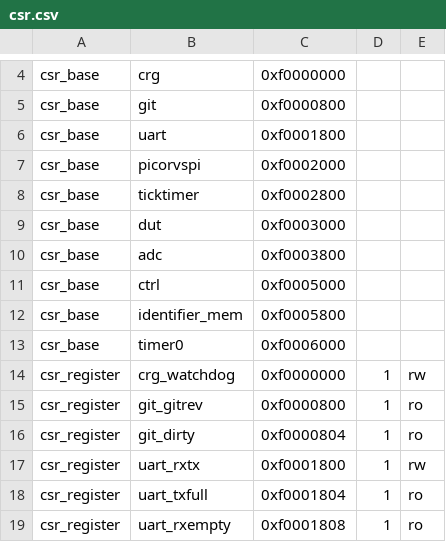
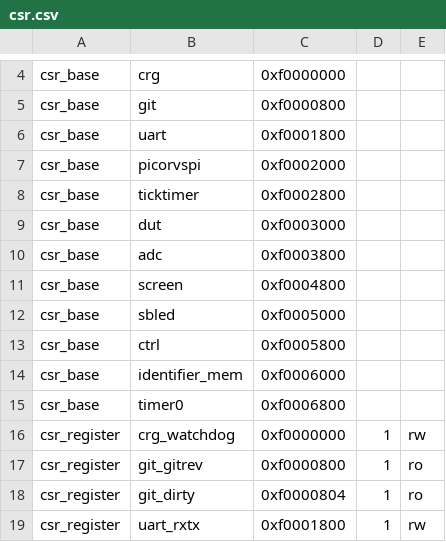
Before and after one commit to betrusted-io/usbc_tester, a CSV file: precursors/csr.csv, drawn as a sheet; only a part is shown, gaps mark what is left out; the shorter side is filled out with more unchanged rows; the diff covers the shown part only.

```diff
--- a/precursors/csr.csv
+++ b/precursors/csr.csv
@@ -10,5 +10,7 @@ csr_base,dut,0xf0003000,,
 csr_base,adc,0xf0003800,,
-csr_base,ctrl,0xf0005000,,
-csr_base,identifier_mem,0xf0005800,,
-csr_base,timer0,0xf0006000,,
+csr_base,screen,0xf0004800,,
+csr_base,sbled,0xf0005000,,
+csr_base,ctrl,0xf0005800,,
+csr_base,identifier_mem,0xf0006000,,
+csr_base,timer0,0xf0006800,,
 csr_register,crg_watchdog,0xf0000000,1,rw
```
Also changed, not shown: 12 added rows and 12 edited cells elsewhere in this file, 7 other files.
